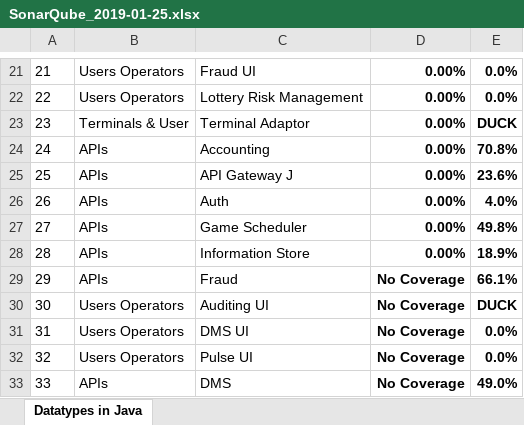
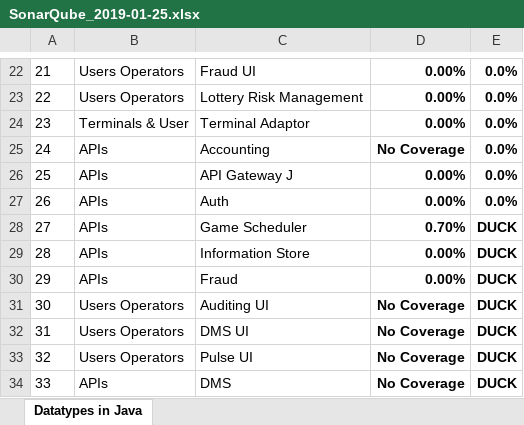
Before and after one commit to goxr3plus/JSoup-Apache-Poi-Example, an Excel workbook: SonarExcel/SonarQube_2019-01-25.xlsx, sheet Datatypes in Java, drawn as a sheet; only a part is shown, gaps mark what is left out; values as stored, in another font and other column widths than the file's, no borders; addresses are those after the commit; the diff covers the shown part only; the diff names each change by its address in the sheet, - before the commit and + after, or states it on an @@ line.

```diff
--- a/SonarExcel/SonarQube_2019-01-25.xlsx (sheet Datatypes in Java)
+++ b/SonarExcel/SonarQube_2019-01-25.xlsx (sheet Datatypes in Java)
-E24: DUCK
+E24: 0.0%
-D25: 0.00%
+D25: No Coverage
-E25: 70.8%
+E25: 0.0%
-E26: 23.6%
+E26: 0.0%
-E27: 4.0%
+E27: 0.0%
-D28: 0.00%
+D28: 0.70%
-E28: 49.8%
+E28: DUCK
-E29: 18.9%
+E29: DUCK
-D30: No Coverage
+D30: 0.00%
-E30: 66.1%
+E30: DUCK
-E32:E33: 0.0%
+E32:E33: DUCK
-E34: 49.0%
+E34: DUCK
```
Also changed, not shown: 1 added row and 31 edited cells elsewhere in this sheet, SonarExcel/Sonarqube_2019-01-18.xlsx, 1 other file.
